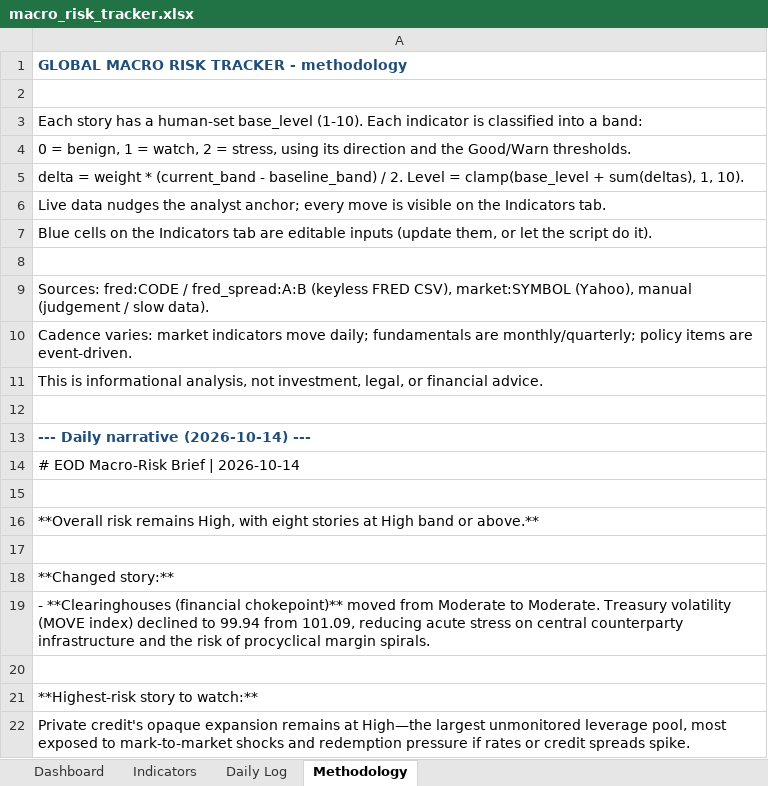
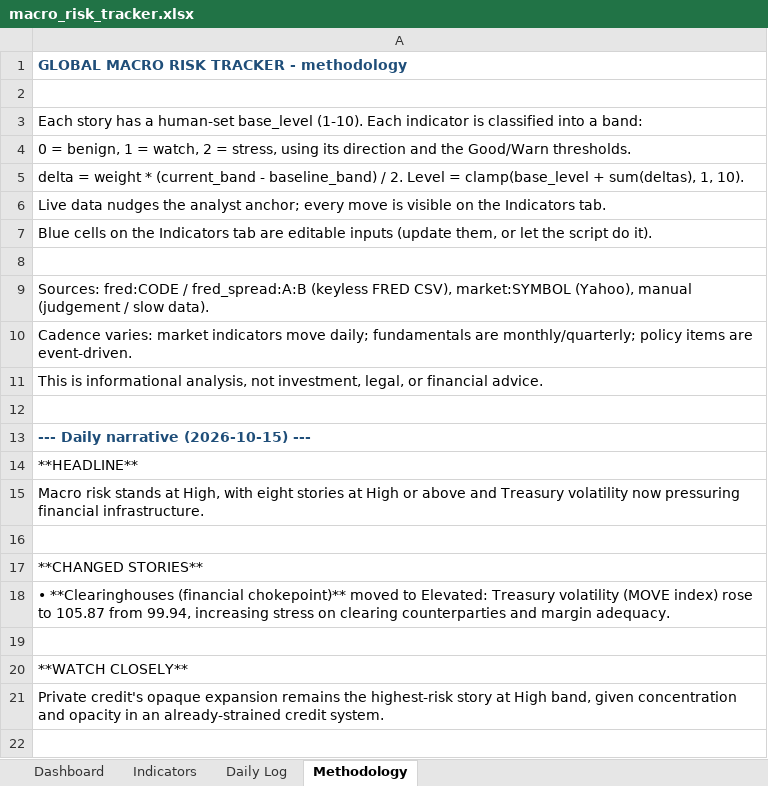
Before and after one commit to San-Geo/macro-risk-tracker, an Excel workbook: output/macro_risk_tracker.xlsx, sheet Methodology, drawn as a sheet; values as stored, in another font and other column widths than the file's, no borders; removed rows and columns are numbered as before the commit, all else as after; the diff names each change by its address in the sheet, - before the commit and + after, or states it on an @@ line.

```diff
--- a/output/macro_risk_tracker.xlsx (sheet Methodology)
+++ b/output/macro_risk_tracker.xlsx (sheet Methodology)
-A13: --- Daily narrative (2026-10-14) ---
+A13: --- Daily narrative (2026-10-15) ---
-A14: # EOD Macro-Risk Brief | 2026-10-14
+A14: **HEADLINE**
+row 15: Macro risk stands at High, with eight stories at High or above and Treasury volatility now pressuring financial infrastructure.
-A17: **Overall risk remains High, with eight stories at High band or above.**
+A17: **CHANGED STORIES**
+row 18: • **Clearinghouses (financial chokepoint)** moved to Elevated: Treasury volatility (MOVE index) rose to 105.87 from 99.94, increasing stress on clearing counterparties and margin adequacy.
-A20: **Changed story:**
+A20: **WATCH CLOSELY**
-A21: - **Clearinghouses (financial chokepoint)** moved from Moderate to Moderate. Treasury volatility (MOVE index) declined to 99.94 from 101.09, reducing acute stress on central counterparty infrastructure and the risk of procyclical margin spirals.
+A21: Private credit's opaque expansion remains the highest-risk story at High band, given concentration and opacity in an already-strained credit system.
-row 20: (empty)
-row 21: **Highest-risk story to watch:**
-row 22: Private credit's opaque expansion remains at High—the largest unmonitored leverage pool, most exposed to mark-to-market shocks and redemption pressure if rates or credit spreads spike.
```
Also changed, not shown: sheet Daily Log, sheet Indicators, sheet Dashboard, 13 other files.
